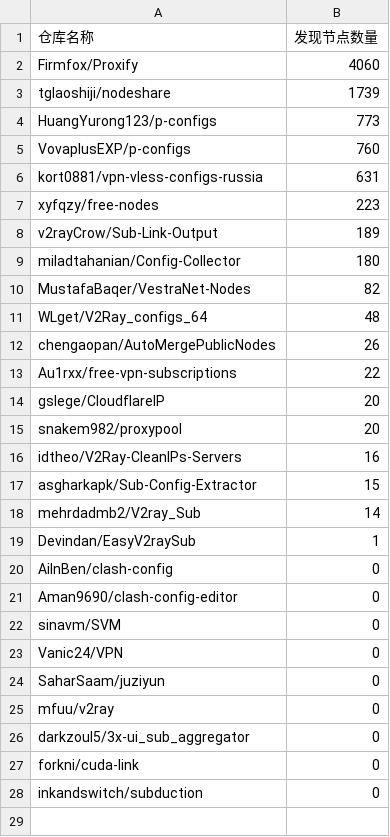
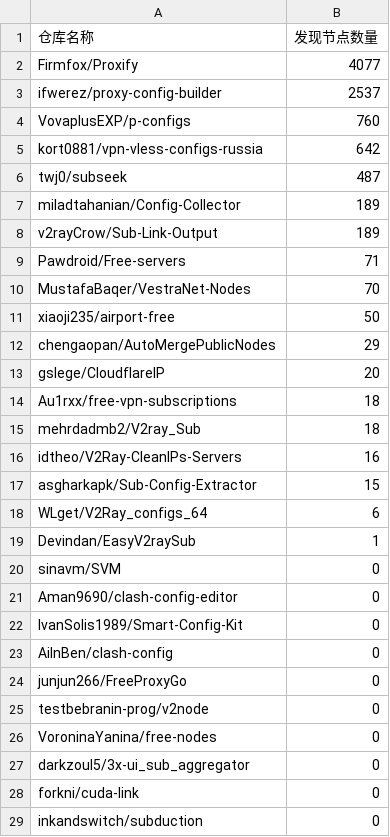
Before and after one commit to qjlxg/off, a CSV file: results/stats.csv, drawn as a sheet.

```diff
--- a/results/stats.csv
+++ b/results/stats.csv
@@ -1,26 +1,27 @@
 仓库名称,发现节点数量
-Firmfox/Proxify,4060
-tglaoshiji/nodeshare,1739
-HuangYurong123/p-configs,773
+Firmfox/Proxify,4077
+ifwerez/proxy-config-builder,2537
 VovaplusEXP/p-configs,760
-kort0881/vpn-vless-configs-russia,631
-xyfqzy/free-nodes,223
+kort0881/vpn-vless-configs-russia,642
+twj0/subseek,487
+miladtahanian/Config-Collector,189
 v2rayCrow/Sub-Link-Output,189
-miladtahanian/Config-Collector,180
-MustafaBaqer/VestraNet-Nodes,82
-WLget/V2Ray_configs_64,48
-chengaopan/AutoMergePublicNodes,26
-Au1rxx/free-vpn-subscriptions,22
+Pawdroid/Free-servers,71
+MustafaBaqer/VestraNet-Nodes,70
+xiaoji235/airport-free,50
+chengaopan/AutoMergePublicNodes,29
 gslege/CloudflareIP,20
-snakem982/proxypool,20
+Au1rxx/free-vpn-subscriptions,18
+mehrdadmb2/V2ray_Sub,18
 idtheo/V2Ray-CleanIPs-Servers,16
 asgharkapk/Sub-Config-Extractor,15
-mehrdadmb2/V2ray_Sub,14
+WLget/V2Ray_configs_64,6
 Devindan/EasyV2raySub,1
+sinavm/SVM,0
+Aman9690/clash-config-editor,0
+IvanSolis1989/Smart-Config-Kit,0
 AilnBen/clash-config,0
-Aman9690/clash-config-editor,0
-sinavm/SVM,0
-Vanic24/VPN,0
-SaharSaam/juziyun,0
-mfuu/v2ray,0
+junjun266/FreeProxyGo,0
+testbebranin-prog/v2node,0
+VoroninaYanina/free-nodes,0
 darkzoul5/3x-ui_sub_aggregator,0
```
Also changed, not shown: 1 other file.
